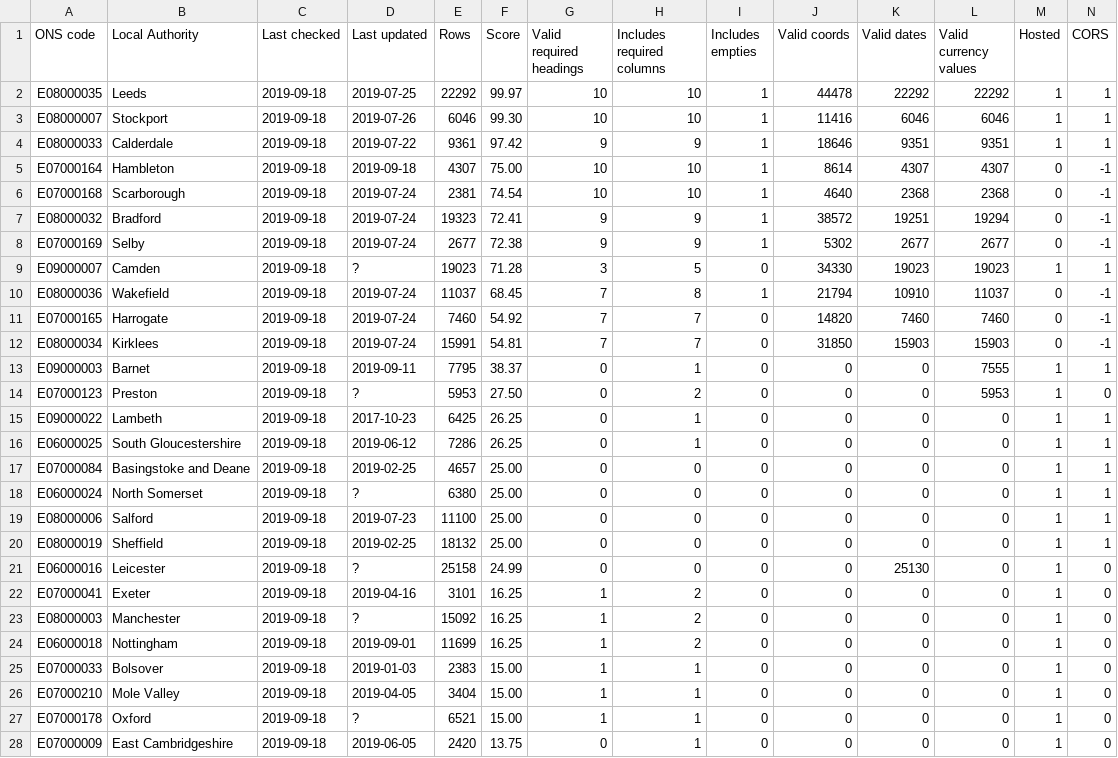
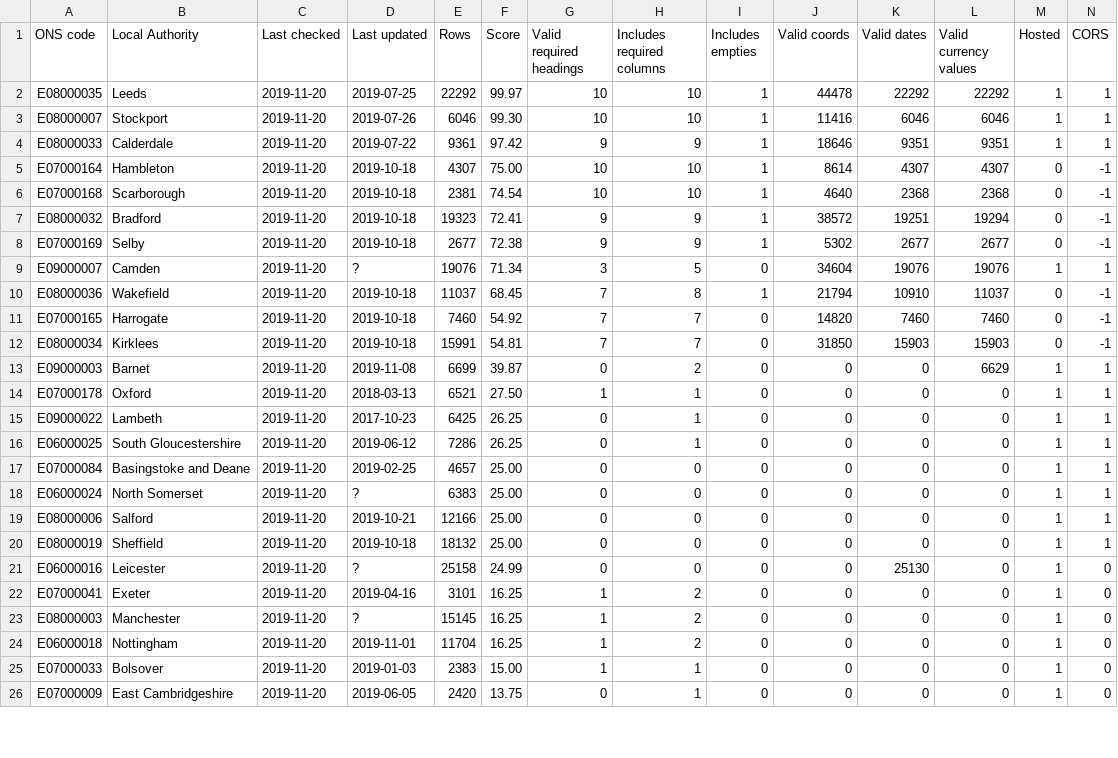
Before and after one commit to odileeds/business-rates, a CSV file: status.csv, drawn as a sheet; only a part is shown; the diff covers the shown part only.

Commit message:
Update status

```diff
--- a/status.csv
+++ b/status.csv
@@ -1,28 +1,26 @@
 ONS code,Local Authority,Last checked,Last updated,Rows,Score,Valid required headings,Includes required columns,Includes empties,Valid coords,Valid dates,Valid currency values,Hosted,CORS
-E08000035,Leeds,2019-09-18,2019-07-25,22292,99.97,10,10,1,44478,22292,22292,1,1
-E08000007,Stockport,2019-09-18,2019-07-26,6046,99.30,10,10,1,11416,6046,6046,1,1
-E08000033,Calderdale,2019-09-18,2019-07-22,9361,97.42,9,9,1,18646,9351,9351,1,1
-E07000164,Hambleton,2019-09-18,2019-09-18,4307,75.00,10,10,1,8614,4307,4307,0,-1
-E07000168,Scarborough,2019-09-18,2019-07-24,2381,74.54,10,10,1,4640,2368,2368,0,-1
-E08000032,Bradford,2019-09-18,2019-07-24,19323,72.41,9,9,1,38572,19251,19294,0,-1
-E07000169,Selby,2019-09-18,2019-07-24,2677,72.38,9,9,1,5302,2677,2677,0,-1
-E09000007,Camden,2019-09-18,?,19023,71.28,3,5,0,34330,19023,19023,1,1
-E08000036,Wakefield,2019-09-18,2019-07-24,11037,68.45,7,8,1,21794,10910,11037,0,-1
-E07000165,Harrogate,2019-09-18,2019-07-24,7460,54.92,7,7,0,14820,7460,7460,0,-1
-E08000034,Kirklees,2019-09-18,2019-07-24,15991,54.81,7,7,0,31850,15903,15903,0,-1
-E09000003,Barnet,2019-09-18,2019-09-11,7795,38.37,0,1,0,0,0,7555,1,1
-E07000123,Preston,2019-09-18,?,5953,27.50,0,2,0,0,0,5953,1,0
-E09000022,Lambeth,2019-09-18,2017-10-23,6425,26.25,0,1,0,0,0,0,1,1
-E06000025,South Gloucestershire,2019-09-18,2019-06-12,7286,26.25,0,1,0,0,0,0,1,1
-E07000084,Basingstoke and Deane,2019-09-18,2019-02-25,4657,25.00,0,0,0,0,0,0,1,1
-E06000024,North Somerset,2019-09-18,?,6380,25.00,0,0,0,0,0,0,1,1
-E08000006,Salford,2019-09-18,2019-07-23,11100,25.00,0,0,0,0,0,0,1,1
-E08000019,Sheffield,2019-09-18,2019-02-25,18132,25.00,0,0,0,0,0,0,1,1
-E06000016,Leicester,2019-09-18,?,25158,24.99,0,0,0,0,25130,0,1,0
-E07000041,Exeter,2019-09-18,2019-04-16,3101,16.25,1,2,0,0,0,0,1,0
-E08000003,Manchester,2019-09-18,?,15092,16.25,1,2,0,0,0,0,1,0
-E06000018,Nottingham,2019-09-18,2019-09-01,11699,16.25,1,2,0,0,0,0,1,0
-E07000033,Bolsover,2019-09-18,2019-01-03,2383,15.00,1,1,0,0,0,0,1,0
-E07000210,Mole Valley,2019-09-18,2019-04-05,3404,15.00,1,1,0,0,0,0,1,0
-E07000178,Oxford,2019-09-18,?,6521,15.00,1,1,0,0,0,0,1,0
-E07000009,East Cambridgeshire,2019-09-18,2019-06-05,2420,13.75,0,1,0,0,0,0,1,0
+E08000035,Leeds,2019-11-20,2019-07-25,22292,99.97,10,10,1,44478,22292,22292,1,1
+E08000007,Stockport,2019-11-20,2019-07-26,6046,99.30,10,10,1,11416,6046,6046,1,1
+E08000033,Calderdale,2019-11-20,2019-07-22,9361,97.42,9,9,1,18646,9351,9351,1,1
+E07000164,Hambleton,2019-11-20,2019-10-18,4307,75.00,10,10,1,8614,4307,4307,0,-1
+E07000168,Scarborough,2019-11-20,2019-10-18,2381,74.54,10,10,1,4640,2368,2368,0,-1
+E08000032,Bradford,2019-11-20,2019-10-18,19323,72.41,9,9,1,38572,19251,19294,0,-1
+E07000169,Selby,2019-11-20,2019-10-18,2677,72.38,9,9,1,5302,2677,2677,0,-1
+E09000007,Camden,2019-11-20,?,19076,71.34,3,5,0,34604,19076,19076,1,1
+E08000036,Wakefield,2019-11-20,2019-10-18,11037,68.45,7,8,1,21794,10910,11037,0,-1
+E07000165,Harrogate,2019-11-20,2019-10-18,7460,54.92,7,7,0,14820,7460,7460,0,-1
+E08000034,Kirklees,2019-11-20,2019-10-18,15991,54.81,7,7,0,31850,15903,15903,0,-1
+E09000003,Barnet,2019-11-20,2019-11-08,6699,39.87,0,2,0,0,0,6629,1,1
+E07000178,Oxford,2019-11-20,2018-03-13,6521,27.50,1,1,0,0,0,0,1,1
+E09000022,Lambeth,2019-11-20,2017-10-23,6425,26.25,0,1,0,0,0,0,1,1
+E06000025,South Gloucestershire,2019-11-20,2019-06-12,7286,26.25,0,1,0,0,0,0,1,1
+E07000084,Basingstoke and Deane,2019-11-20,2019-02-25,4657,25.00,0,0,0,0,0,0,1,1
+E06000024,North Somerset,2019-11-20,?,6383,25.00,0,0,0,0,0,0,1,1
+E08000006,Salford,2019-11-20,2019-10-21,12166,25.00,0,0,0,0,0,0,1,1
+E08000019,Sheffield,2019-11-20,2019-10-18,18132,25.00,0,0,0,0,0,0,1,1
+E06000016,Leicester,2019-11-20,?,25158,24.99,0,0,0,0,25130,0,1,0
+E07000041,Exeter,2019-11-20,2019-04-16,3101,16.25,1,2,0,0,0,0,1,0
+E08000003,Manchester,2019-11-20,?,15145,16.25,1,2,0,0,0,0,1,0
+E06000018,Nottingham,2019-11-20,2019-11-01,11704,16.25,1,2,0,0,0,0,1,0
+E07000033,Bolsover,2019-11-20,2019-01-03,2383,15.00,1,1,0,0,0,0,1,0
+E07000009,East Cambridgeshire,2019-11-20,2019-06-05,2420,13.75,0,1,0,0,0,0,1,0
```
Also changed, not shown: 2 added rows and 34 edited cells elsewhere in this file, header.csv, 1 other file.
